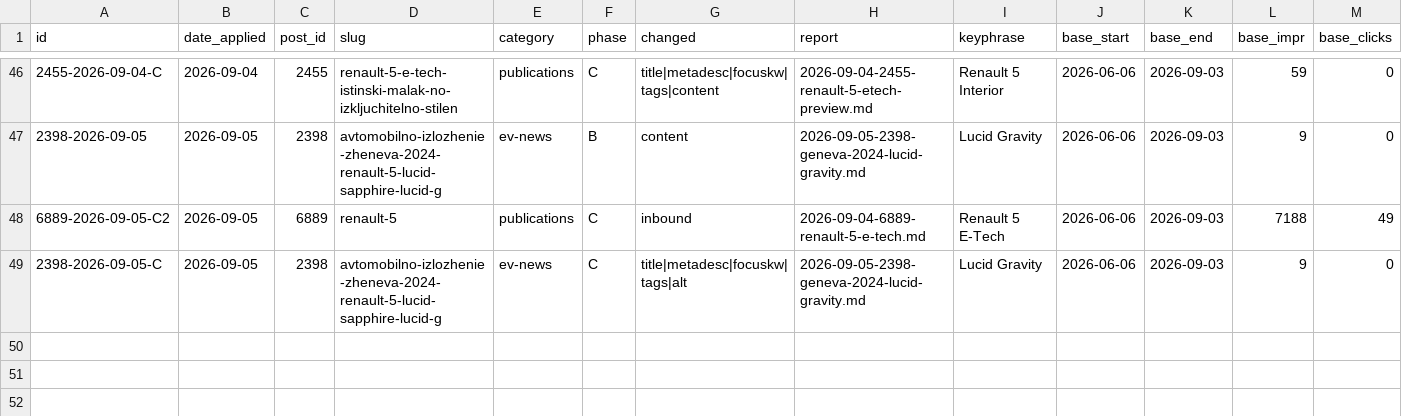
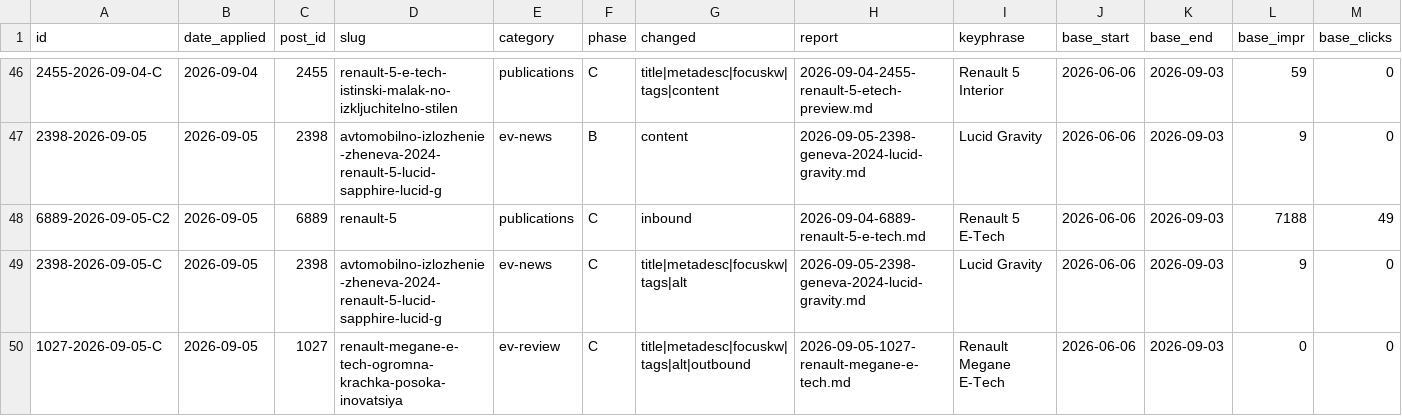
Before and after one commit to trepechov/carlifebydani, a CSV file: reports/seo-optimizations/ledger.csv, drawn as a sheet; only a part is shown, gaps mark what is left out; rows hold the shown columns only; the diff names each change by its address in the sheet, - before the commit and + after, or states it on an @@ line.

```diff
--- a/reports/seo-optimizations/ledger.csv
+++ b/reports/seo-optimizations/ledger.csv
+row 50: 1027-2026-09-05-C | 2026-09-05 | 1027 | renault-megane-e-tech-ogromna-krachka-posoka-inovatsiya | ev-review | C | title|metadesc|focuskw|tags|alt|outbound | 2026-09-05-1027-renault-megane-e-tech.md | Renault Megane E-Tech | 2026-06-06 | 2026-09-03 | 0 | 0
```
Also changed, not shown: data/seo-cache/keywords.csv, 3 other files.
